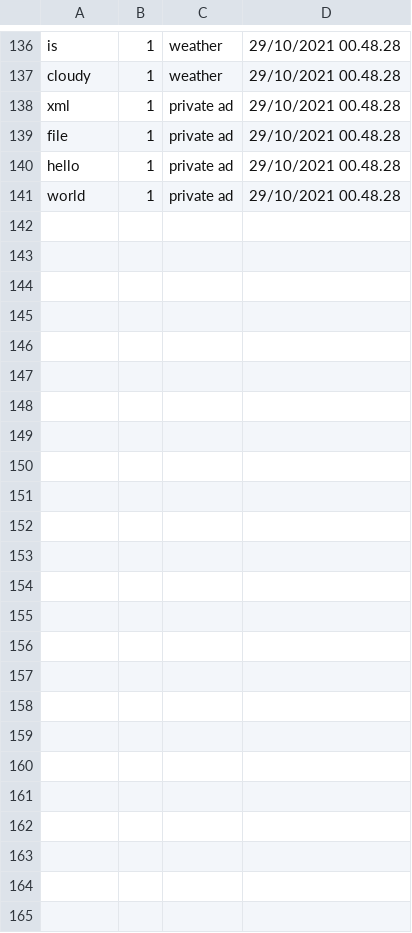
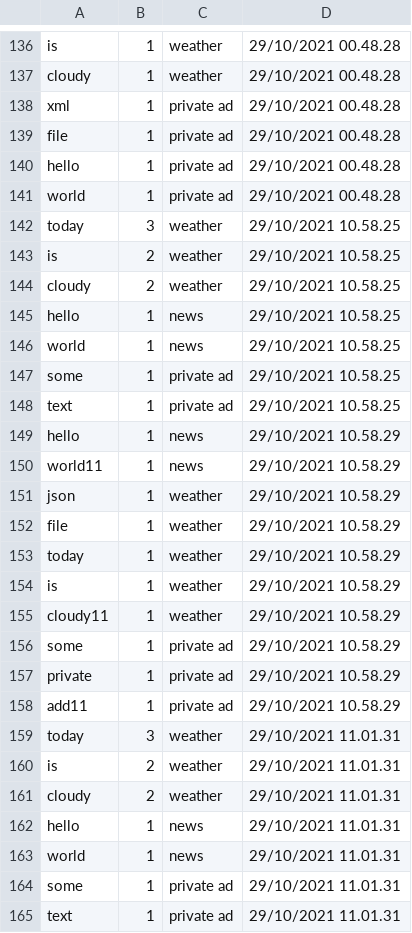
Before and after one commit to Aleksbielarus/PyDQE, a CSV file: Module_9/word_count.csv, drawn as a sheet; only a part is shown, gaps mark what is left out.

```diff
--- a/Module_9/word_count.csv
+++ b/Module_9/word_count.csv
@@ -141 +141,25 @@ hello,1,private ad,29/10/2021 00.48.28
 world,1,private ad,29/10/2021 00.48.28
+today,3,weather,29/10/2021 10.58.25
+is,2,weather,29/10/2021 10.58.25
+cloudy,2,weather,29/10/2021 10.58.25
+hello,1,news,29/10/2021 10.58.25
+world,1,news,29/10/2021 10.58.25
+some,1,private ad,29/10/2021 10.58.25
+text,1,private ad,29/10/2021 10.58.25
+hello,1,news,29/10/2021 10.58.29
+world11,1,news,29/10/2021 10.58.29
+json,1,weather,29/10/2021 10.58.29
+file,1,weather,29/10/2021 10.58.29
+today,1,weather,29/10/2021 10.58.29
+is,1,weather,29/10/2021 10.58.29
+cloudy11,1,weather,29/10/2021 10.58.29
+some,1,private ad,29/10/2021 10.58.29
+private,1,private ad,29/10/2021 10.58.29
+add11,1,private ad,29/10/2021 10.58.29
+today,3,weather,29/10/2021 11.01.31
+is,2,weather,29/10/2021 11.01.31
+cloudy,2,weather,29/10/2021 11.01.31
+hello,1,news,29/10/2021 11.01.31
+world,1,news,29/10/2021 11.01.31
+some,1,private ad,29/10/2021 11.01.31
+text,1,private ad,29/10/2021 11.01.31
```
Also changed, not shown: Module_9/letter_count.csv, 4 other files.
